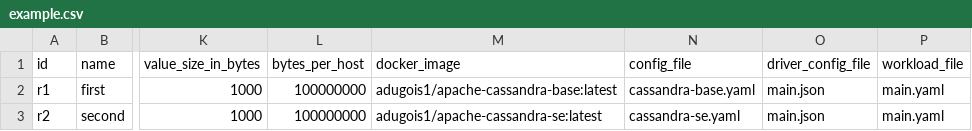
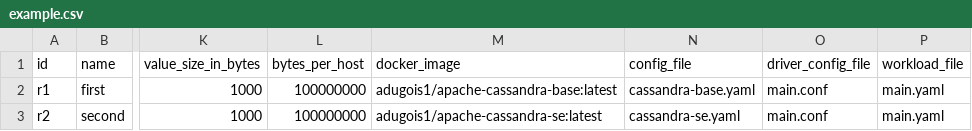
Before and after one commit to anthonydugois/apache-cassandra-experiments, a CSV file: xp1_baseline/input/example.csv, drawn as a sheet; only a part is shown, gaps mark what is left out; the diff names each change by its address in the sheet, - before the commit and + after, or states it on an @@ line.

Commit message:
Add JVM tuning config file

```diff
--- a/xp1_baseline/input/example.csv
+++ b/xp1_baseline/input/example.csv
-O2:O3 (driver_config_file): main.json
+O2:O3 (driver_config_file): main.conf
```
Also changed, not shown: xp1_baseline/input/main.csv, 7 other files.
